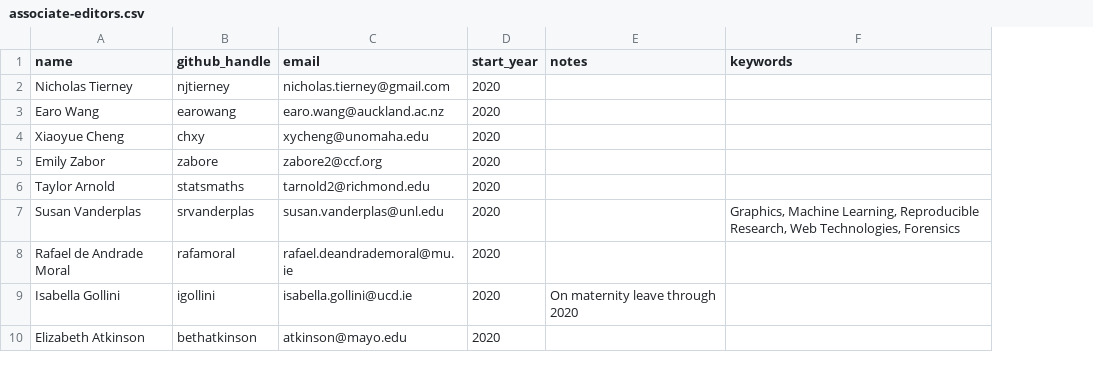
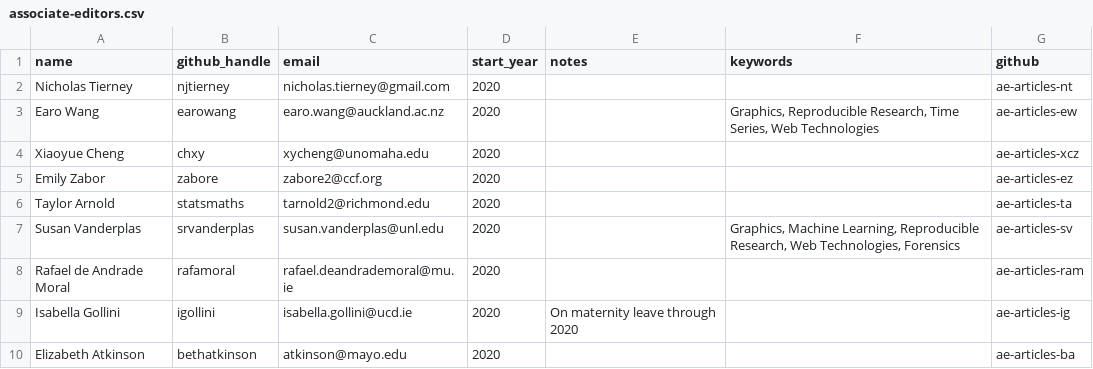
Before and after one commit to rjournal/rj, a CSV file: inst/associate-editors.csv, drawn as a sheet; the diff names each change by its address in the sheet, - before the commit and + after, or states it on an @@ line.

Commit message:
AE list now has github repos

```diff
--- a/inst/associate-editors.csv
+++ b/inst/associate-editors.csv
+column G (github), rows 2-10: ae-articles-nt | ae-articles-ew | ae-articles-xcz | ae-articles-ez | ae-articles-ta | ae-articles-sv | ae-articles-ram | ae-articles-ig | ae-articles-ba
-F3 (keywords): (empty)
+F3 (keywords): Graphics, Reproducible Research, Time Series, Web Technologies
```
